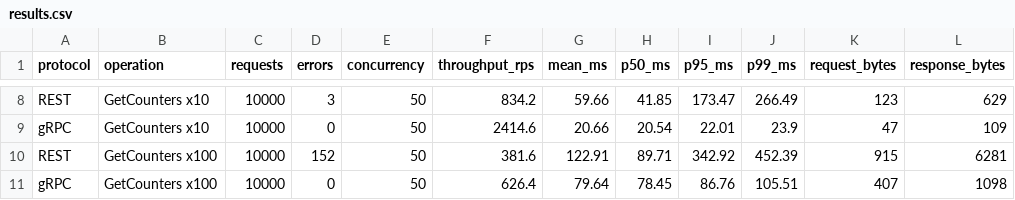
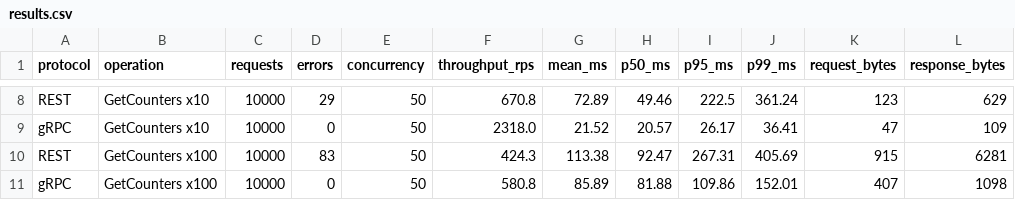
Before and after one commit to nursoulqxw/backend-highload-sis2, a CSV file: benchmark/results.csv, drawn as a sheet; only a part is shown, gaps mark what is left out; the diff covers the shown part only; the diff names each change by its address in the sheet, - before the commit and + after, or states it on an @@ line.

```diff
--- a/benchmark/results.csv
+++ b/benchmark/results.csv
-D8 (errors): 3
+D8 (errors): 29
-F8 (throughput_rps): 834.2
+F8 (throughput_rps): 670.8
-G8 (mean_ms): 59.66
+G8 (mean_ms): 72.89
-H8 (p50_ms): 41.85
+H8 (p50_ms): 49.46
-I8 (p95_ms): 173.47
+I8 (p95_ms): 222.5
-J8 (p99_ms): 266.49
+J8 (p99_ms): 361.24
-F9 (throughput_rps): 2414.6
+F9 (throughput_rps): 2318.0
-G9 (mean_ms): 20.66
+G9 (mean_ms): 21.52
-H9 (p50_ms): 20.54
+H9 (p50_ms): 20.57
-I9 (p95_ms): 22.01
+I9 (p95_ms): 26.17
-J9 (p99_ms): 23.9
+J9 (p99_ms): 36.41
-D10 (errors): 152
+D10 (errors): 83
-F10 (throughput_rps): 381.6
+F10 (throughput_rps): 424.3
-G10 (mean_ms): 122.91
+G10 (mean_ms): 113.38
-H10 (p50_ms): 89.71
+H10 (p50_ms): 92.47
-I10 (p95_ms): 342.92
+I10 (p95_ms): 267.31
-J10 (p99_ms): 452.39
+J10 (p99_ms): 405.69
-F11 (throughput_rps): 626.4
+F11 (throughput_rps): 580.8
-G11 (mean_ms): 79.64
+G11 (mean_ms): 85.89
-H11 (p50_ms): 78.45
+H11 (p50_ms): 81.88
-I11 (p95_ms): 86.76
+I11 (p95_ms): 109.86
-J11 (p99_ms): 105.51
+J11 (p99_ms): 152.01
```
Also changed, not shown: 31 edited cells elsewhere in this file, 26 other files.
